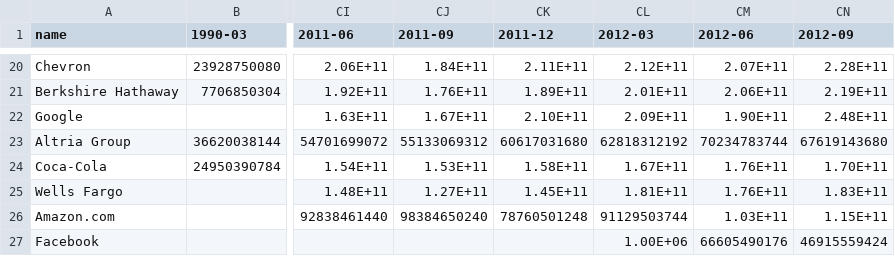
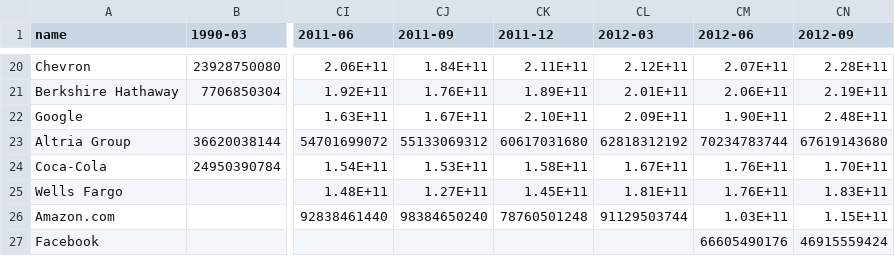
Before and after one commit to bizweekgraphics/so_many_lines_chart, a TSV file: market_cap.tsv, drawn as a sheet; only a part is shown, gaps mark what is left out; the diff names each change by its address in the sheet, - before the commit and + after, or states it on an @@ line.

```diff
--- a/market_cap.tsv
+++ b/market_cap.tsv
-CL27 (2012-03): 1.00E+06
+CL27 (2012-03): (empty)
```
Also changed, not shown: 4 other files.
